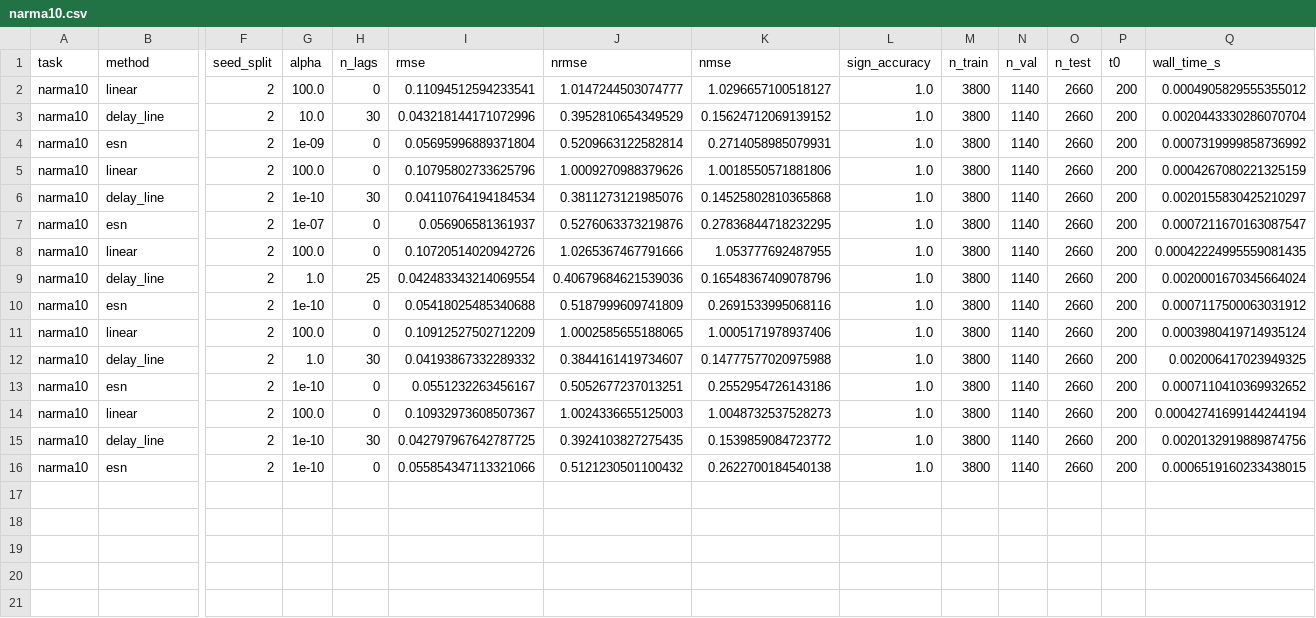
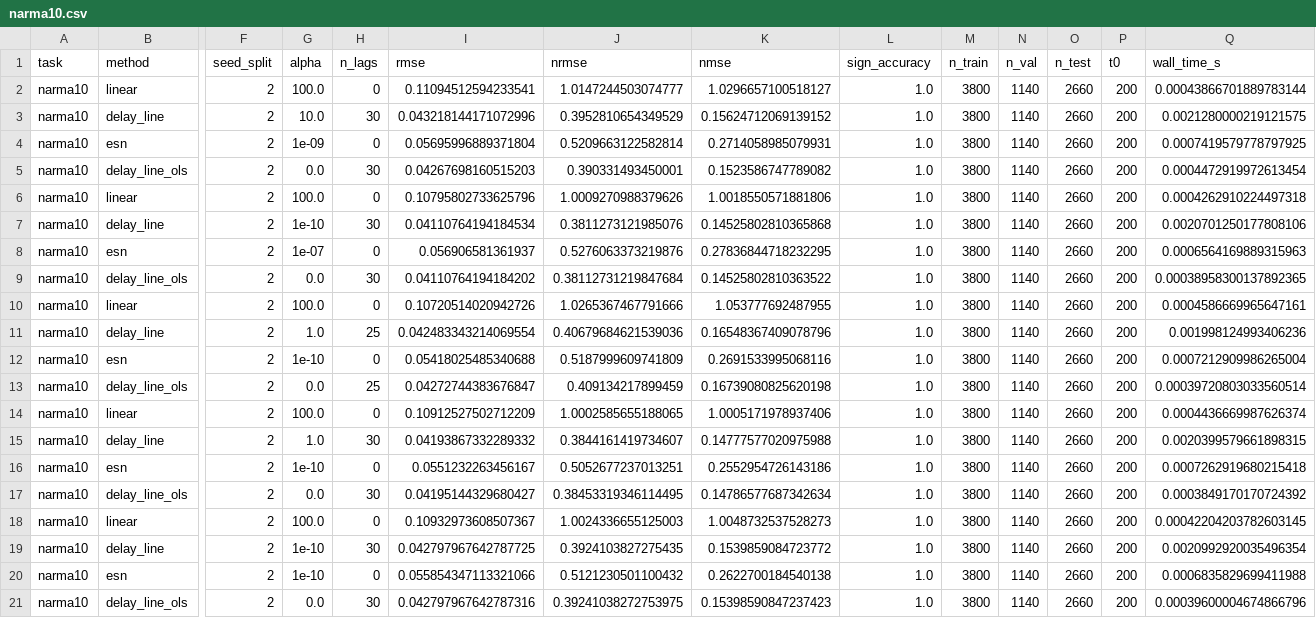
Before and after one commit to Kotton-MAS/RC_basic_lab, a CSV file: results/03_capacity/narma10.csv, drawn as a sheet; only a part is shown, gaps mark what is left out; addresses are those after the commit; rows hold the shown columns only; the diff names each change by its address in the sheet, - before the commit and + after, or states it on an @@ line.

```diff
--- a/results/03_capacity/narma10.csv
+++ b/results/03_capacity/narma10.csv
-Q2 (wall_time_s): 0.0004905829555355012
+Q2 (wall_time_s): 0.00043866701889783144
-Q3 (wall_time_s): 0.0020443330286070704
+Q3 (wall_time_s): 0.0021280000219121575
-Q4 (wall_time_s): 0.0007319999858736992
+Q4 (wall_time_s): 0.0007419579778797925
+row 5: narma10 | delay_line_ols | 2 | 0.0 | 30 | 0.04267698160515203 | 0.390331493450001 | 0.1523586747789082 | 1.0 | 3800 | 1140 | 2660 | 200 | 0.0004472919972613454
-Q6 (wall_time_s): 0.0004267080221325159
+Q6 (wall_time_s): 0.0004262910224497318
-Q7 (wall_time_s): 0.0020155830425210297
+Q7 (wall_time_s): 0.0020701250177808106
-Q8 (wall_time_s): 0.0007211670163087547
+Q8 (wall_time_s): 0.0006564169889315963
+row 9: narma10 | delay_line_ols | 2 | 0.0 | 30 | 0.04110764194184202 | 0.38112731219847684 | 0.14525802810363522 | 1.0 | 3800 | 1140 | 2660 | 200 | 0.00038958300137892365
-Q10 (wall_time_s): 0.00042224995559081435
+Q10 (wall_time_s): 0.0004586669965647161
-Q11 (wall_time_s): 0.0020001670345664024
+Q11 (wall_time_s): 0.001998124993406236
-Q12 (wall_time_s): 0.0007117500063031912
+Q12 (wall_time_s): 0.0007212909986265004
+row 13: narma10 | delay_line_ols | 2 | 0.0 | 25 | 0.04272744383676847 | 0.409134217899459 | 0.16739080825620198 | 1.0 | 3800 | 1140 | 2660 | 200 | 0.00039720803033560514
-Q14 (wall_time_s): 0.0003980419714935124
+Q14 (wall_time_s): 0.0004436669987626374
-Q15 (wall_time_s): 0.002006417023949325
+Q15 (wall_time_s): 0.0020399579661898315
-Q16 (wall_time_s): 0.0007110410369932652
+Q16 (wall_time_s): 0.0007262919680215418
+row 17: narma10 | delay_line_ols | 2 | 0.0 | 30 | 0.04195144329680427 | 0.38453319346114495 | 0.14786577687342634 | 1.0 | 3800 | 1140 | 2660 | 200 | 0.0003849170170724392
-Q18 (wall_time_s): 0.00042741699144244194
+Q18 (wall_time_s): 0.00042204203782603145
-Q19 (wall_time_s): 0.0020132919889874756
+Q19 (wall_time_s): 0.0020992920035496354
-Q20 (wall_time_s): 0.0006519160233438015
+Q20 (wall_time_s): 0.0006835829699411988
+row 21: narma10 | delay_line_ols | 2 | 0.0 | 30 | 0.042797967642787316 | 0.39241038272753975 | 0.15398590847237423 | 1.0 | 3800 | 1140 | 2660 | 200 | 0.00039600004674866796
```
Also changed, not shown: results/03_capacity/capacity.csv, 18 other files.
